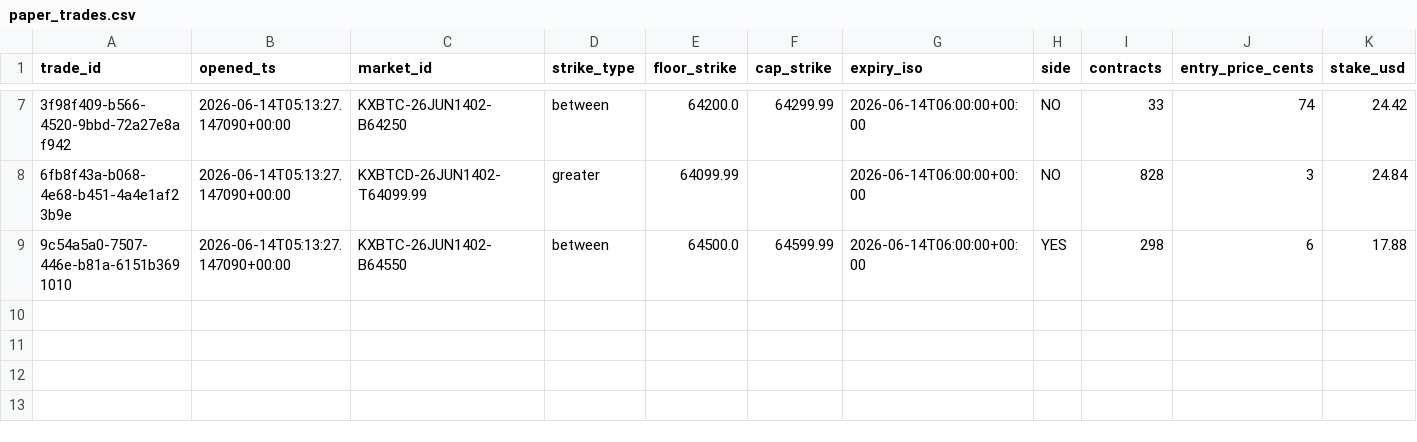
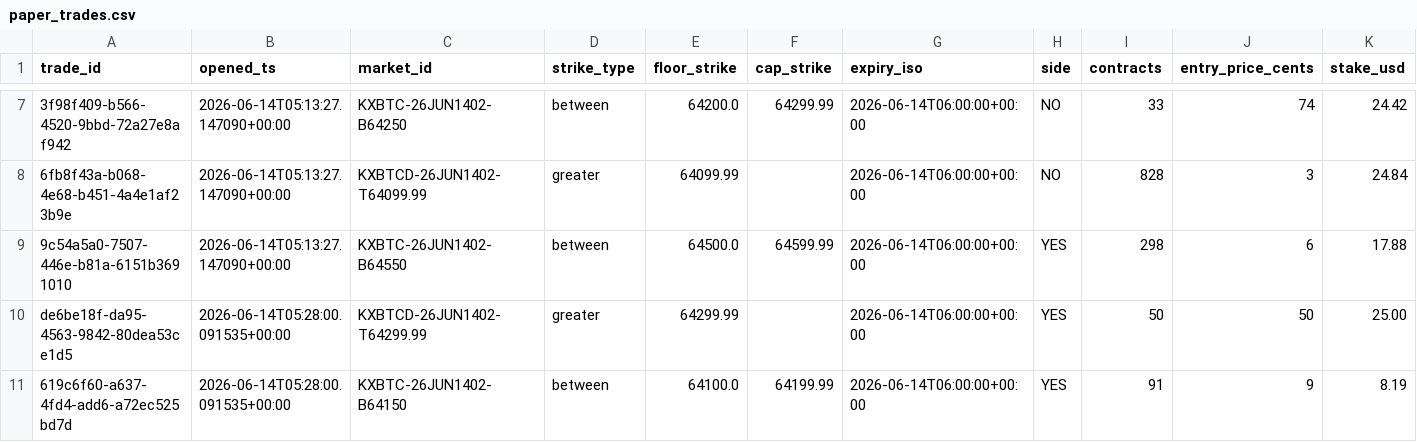
Before and after one commit to falihfaizal95/kalshi-btc, a CSV file: tracking/paper_trades.csv, drawn as a sheet; only a part is shown, gaps mark what is left out; rows hold the shown columns only; the diff names each change by its address in the sheet, - before the commit and + after, or states it on an @@ line.

```diff
--- a/tracking/paper_trades.csv
+++ b/tracking/paper_trades.csv
+row 10: de6be18f-da95-4563-9842-80dea53ce1d5 | 2026-06-14T05:28:00.091535+00:00 | KXBTCD-26JUN1402-T64299.99 | greater | 64299.99 |  | 2026-06-14T06:00:00+00:00 | YES | 50 | 50 | 25.00
+row 11: 619c6f60-a637-4fd4-add6-a72ec525bd7d | 2026-06-14T05:28:00.091535+00:00 | KXBTC-26JUN1402-B64150 | between | 64100.0 | 64199.99 | 2026-06-14T06:00:00+00:00 | YES | 91 | 9 | 8.19
```
Also changed, not shown: 5 other files.
